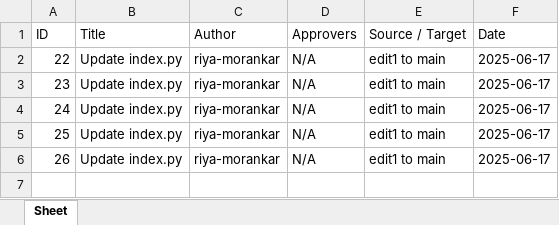
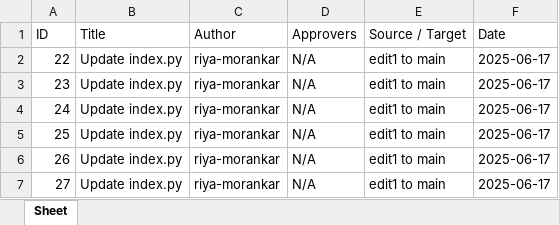
Before and after one commit to riya-morankar/demo, an Excel workbook: pull_reqs.xlsx, sheet Sheet, drawn as a sheet; values as stored, in another font and other column widths than the file's, no borders; the diff names each change by its address in the sheet, - before the commit and + after, or states it on an @@ line.

```diff
--- a/pull_reqs.xlsx (sheet Sheet)
+++ b/pull_reqs.xlsx (sheet Sheet)
+row 7: 27 | Update index.py | riya-morankar | N/A | edit1 to main | 2025-06-17
```
